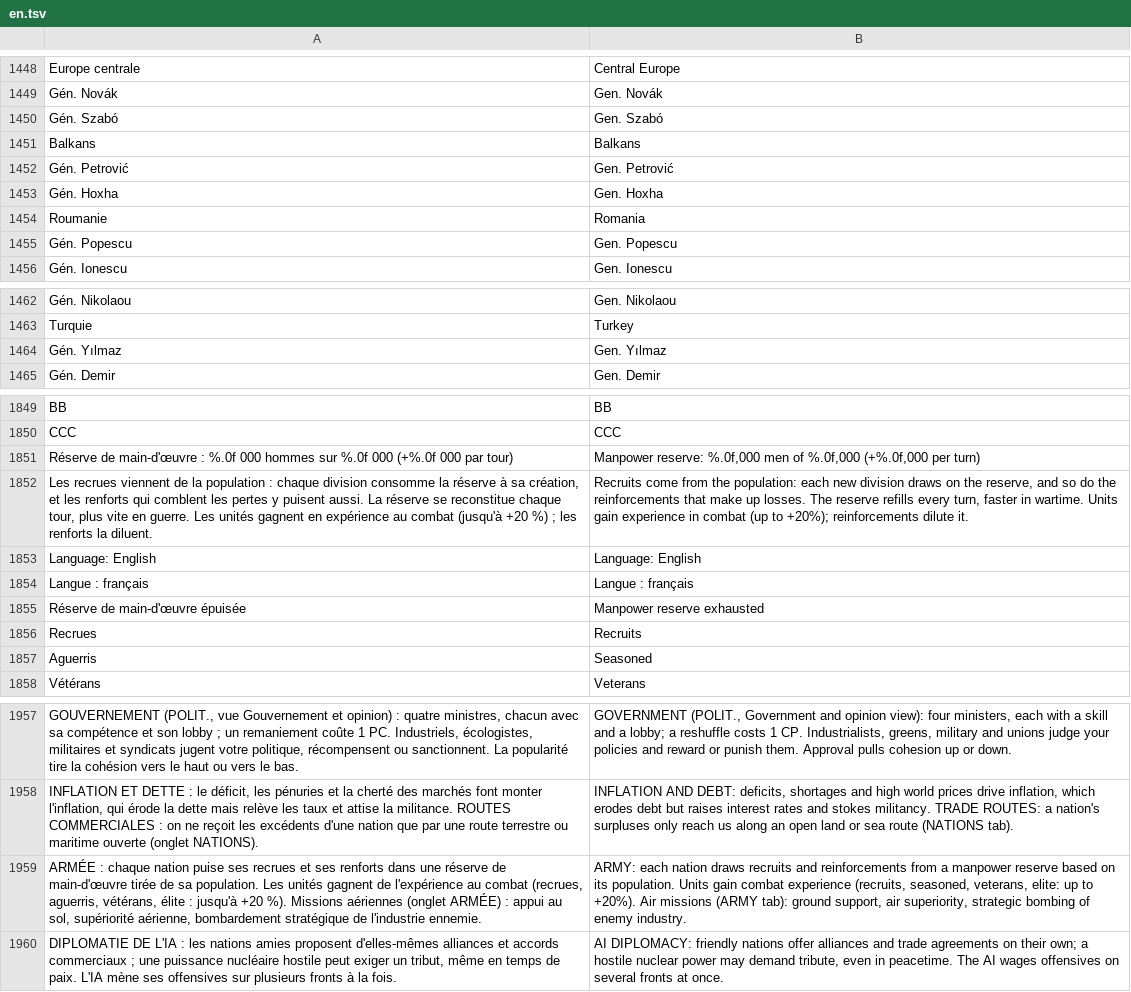
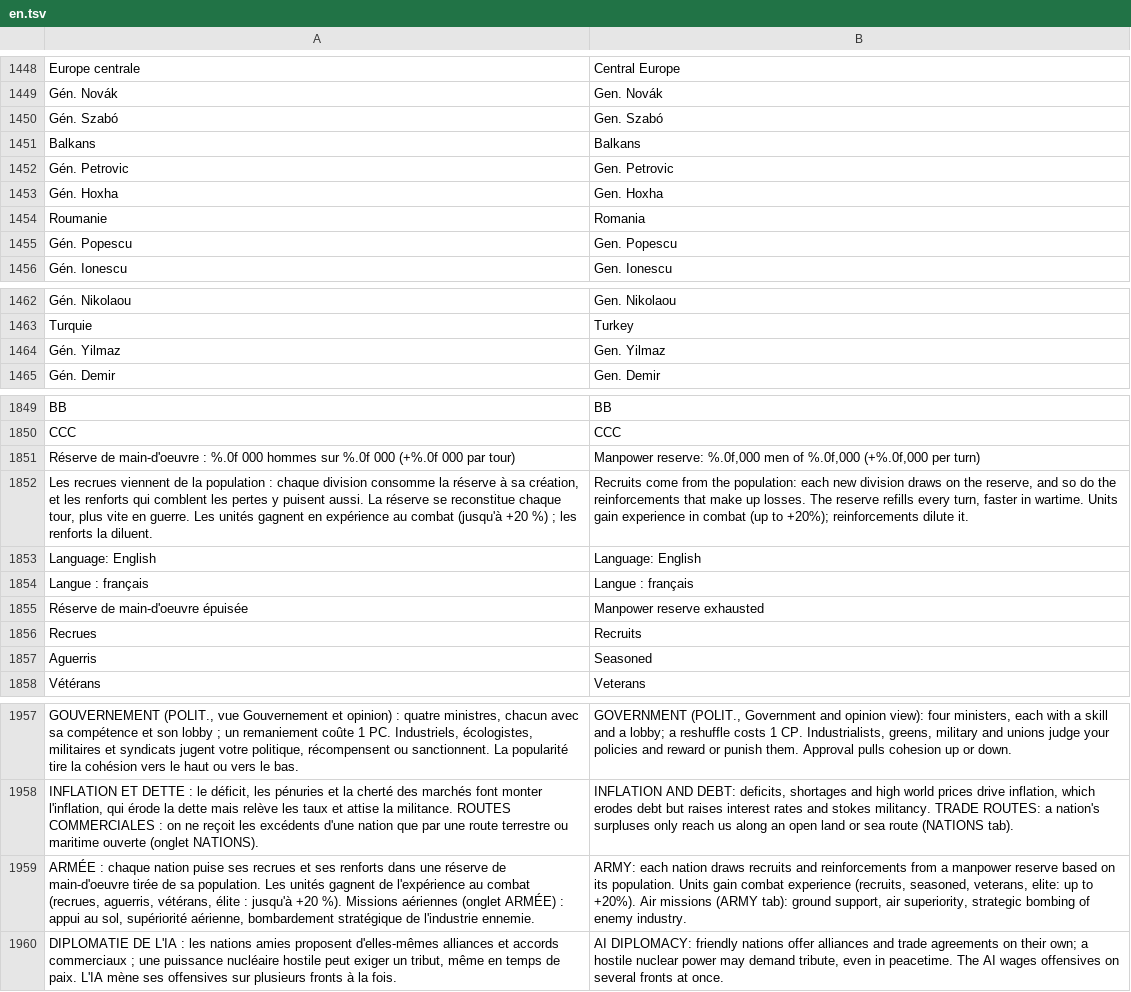
Before and after one commit to wakadu13/RobotAdventure, a TSV file: tools/lang/en.tsv, drawn as a sheet; only a part is shown, gaps mark what is left out; the diff names each change by its address in the sheet, - before the commit and + after, or states it on an @@ line.

```diff
--- a/tools/lang/en.tsv
+++ b/tools/lang/en.tsv
-A1452: Gén. Petrović
+A1452: Gén. Petrovic
-B1452: Gen. Petrović
+B1452: Gen. Petrovic
-A1464: Gén. Yılmaz
+A1464: Gén. Yilmaz
-B1464: Gen. Yılmaz
+B1464: Gen. Yilmaz
-A1851: Réserve de main-d'œuvre : %.0f…
+A1851: Réserve de main-d'oeuvre : %.0f…
-A1855: Réserve de main-d'œuvre épuisée
+A1855: Réserve de main-d'oeuvre épuisée
-A1959: …réserve de main-d'œuvre tirée de…
+A1959: …réserve de main-d'oeuvre tirée de…
```
Also changed, not shown: 9 other files.
